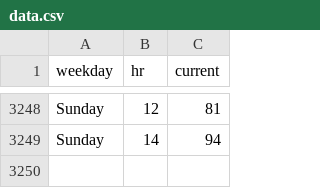
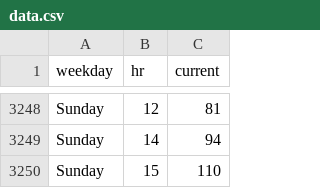
Before and after one commit to thning/swim, a CSV file: data.csv, drawn as a sheet; only a part is shown, gaps mark what is left out; the diff names each change by its address in the sheet, - before the commit and + after, or states it on an @@ line.

Commit message:
daily crawl

```diff
--- a/data.csv
+++ b/data.csv
+row 3250: Sunday | 15 | 110
```
